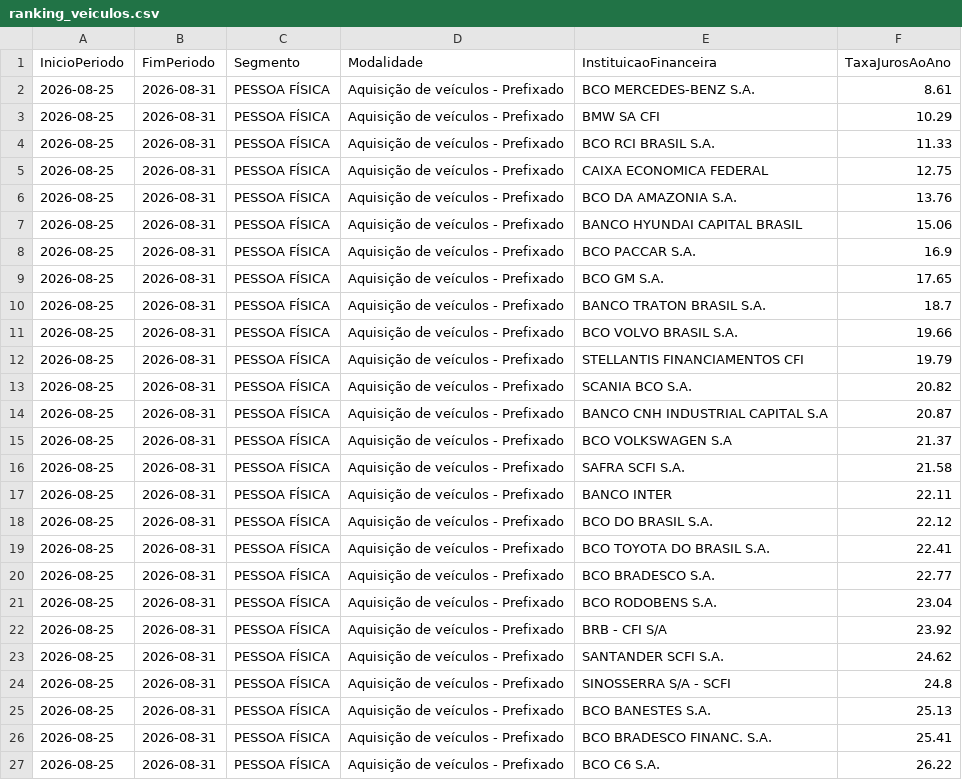
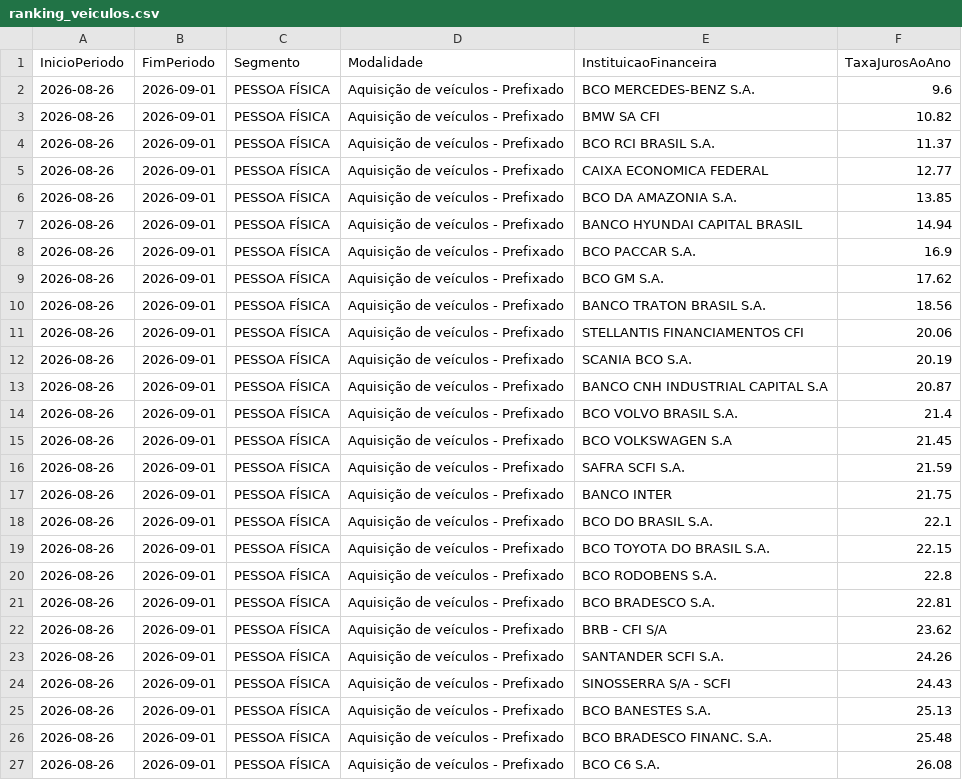
Before and after one commit to Caredu7Lakes/fin_tech_07, a CSV file: dados/ranking_veiculos.csv, drawn as a sheet; only a part is shown; the diff covers the shown part only.

```diff
--- a/dados/ranking_veiculos.csv
+++ b/dados/ranking_veiculos.csv
@@ -1,27 +1,27 @@
 InicioPeriodo,FimPeriodo,Segmento,Modalidade,InstituicaoFinanceira,TaxaJurosAoAno
-2026-08-25,2026-08-31,PESSOA FÍSICA,Aquisição de veículos - Prefixado,BCO MERCEDES-BENZ S.A.,8.61
-2026-08-25,2026-08-31,PESSOA FÍSICA,Aquisição de veículos - Prefixado,BMW SA CFI,10.29
-2026-08-25,2026-08-31,PESSOA FÍSICA,Aquisição de veículos - Prefixado,BCO RCI BRASIL S.A.,11.33
-2026-08-25,2026-08-31,PESSOA FÍSICA,Aquisição de veículos - Prefixado,CAIXA ECONOMICA FEDERAL,12.75
-2026-08-25,2026-08-31,PESSOA FÍSICA,Aquisição de veículos - Prefixado,BCO DA AMAZONIA S.A.,13.76
-2026-08-25,2026-08-31,PESSOA FÍSICA,Aquisição de veículos - Prefixado,BANCO HYUNDAI CAPITAL BRASIL,15.06
-2026-08-25,2026-08-31,PESSOA FÍSICA,Aquisição de veículos - Prefixado,BCO PACCAR S.A.,16.9
-2026-08-25,2026-08-31,PESSOA FÍSICA,Aquisição de veículos - Prefixado,BCO GM S.A.,17.65
-2026-08-25,2026-08-31,PESSOA FÍSICA,Aquisição de veículos - Prefixado,BANCO TRATON BRASIL S.A.,18.7
-2026-08-25,2026-08-31,PESSOA FÍSICA,Aquisição de veículos - Prefixado,BCO VOLVO BRASIL S.A.,19.66
-2026-08-25,2026-08-31,PESSOA FÍSICA,Aquisição de veículos - Prefixado,STELLANTIS FINANCIAMENTOS CFI,19.79
-2026-08-25,2026-08-31,PESSOA FÍSICA,Aquisição de veículos - Prefixado,SCANIA BCO S.A.,20.82
-2026-08-25,2026-08-31,PESSOA FÍSICA,Aquisição de veículos - Prefixado,BANCO CNH INDUSTRIAL CAPITAL S.A,20.87
-2026-08-25,2026-08-31,PESSOA FÍSICA,Aquisição de veículos - Prefixado,BCO VOLKSWAGEN S.A,21.37
-2026-08-25,2026-08-31,PESSOA FÍSICA,Aquisição de veículos - Prefixado,SAFRA SCFI S.A.,21.58
-2026-08-25,2026-08-31,PESSOA FÍSICA,Aquisição de veículos - Prefixado,BANCO INTER,22.11
-2026-08-25,2026-08-31,PESSOA FÍSICA,Aquisição de veículos - Prefixado,BCO DO BRASIL S.A.,22.12
-2026-08-25,2026-08-31,PESSOA FÍSICA,Aquisição de veículos - Prefixado,BCO TOYOTA DO BRASIL S.A.,22.41
-2026-08-25,2026-08-31,PESSOA FÍSICA,Aquisição de veículos - Prefixado,BCO BRADESCO S.A.,22.77
-2026-08-25,2026-08-31,PESSOA FÍSICA,Aquisição de veículos - Prefixado,BCO RODOBENS S.A.,23.04
-2026-08-25,2026-08-31,PESSOA FÍSICA,Aquisição de veículos - Prefixado,BRB - CFI S/A,23.92
-2026-08-25,2026-08-31,PESSOA FÍSICA,Aquisição de veículos - Prefixado,SANTANDER SCFI S.A.,24.62
-2026-08-25,2026-08-31,PESSOA FÍSICA,Aquisição de veículos - Prefixado,SINOSSERRA S/A - SCFI,24.8
-2026-08-25,2026-08-31,PESSOA FÍSICA,Aquisição de veículos - Prefixado,BCO BANESTES S.A.,25.13
-2026-08-25,2026-08-31,PESSOA FÍSICA,Aquisição de veículos - Prefixado,BCO BRADESCO FINANC. S.A.,25.41
-2026-08-25,2026-08-31,PESSOA FÍSICA,Aquisição de veículos - Prefixado,BCO C6 S.A.,26.22
+2026-08-26,2026-09-01,PESSOA FÍSICA,Aquisição de veículos - Prefixado,BCO MERCEDES-BENZ S.A.,9.6
+2026-08-26,2026-09-01,PESSOA FÍSICA,Aquisição de veículos - Prefixado,BMW SA CFI,10.82
+2026-08-26,2026-09-01,PESSOA FÍSICA,Aquisição de veículos - Prefixado,BCO RCI BRASIL S.A.,11.37
+2026-08-26,2026-09-01,PESSOA FÍSICA,Aquisição de veículos - Prefixado,CAIXA ECONOMICA FEDERAL,12.77
+2026-08-26,2026-09-01,PESSOA FÍSICA,Aquisição de veículos - Prefixado,BCO DA AMAZONIA S.A.,13.85
+2026-08-26,2026-09-01,PESSOA FÍSICA,Aquisição de veículos - Prefixado,BANCO HYUNDAI CAPITAL BRASIL,14.94
+2026-08-26,2026-09-01,PESSOA FÍSICA,Aquisição de veículos - Prefixado,BCO PACCAR S.A.,16.9
+2026-08-26,2026-09-01,PESSOA FÍSICA,Aquisição de veículos - Prefixado,BCO GM S.A.,17.62
+2026-08-26,2026-09-01,PESSOA FÍSICA,Aquisição de veículos - Prefixado,BANCO TRATON BRASIL S.A.,18.56
+2026-08-26,2026-09-01,PESSOA FÍSICA,Aquisição de veículos - Prefixado,STELLANTIS FINANCIAMENTOS CFI,20.06
+2026-08-26,2026-09-01,PESSOA FÍSICA,Aquisição de veículos - Prefixado,SCANIA BCO S.A.,20.19
+2026-08-26,2026-09-01,PESSOA FÍSICA,Aquisição de veículos - Prefixado,BANCO CNH INDUSTRIAL CAPITAL S.A,20.87
+2026-08-26,2026-09-01,PESSOA FÍSICA,Aquisição de veículos - Prefixado,BCO VOLVO BRASIL S.A.,21.4
+2026-08-26,2026-09-01,PESSOA FÍSICA,Aquisição de veículos - Prefixado,BCO VOLKSWAGEN S.A,21.45
+2026-08-26,2026-09-01,PESSOA FÍSICA,Aquisição de veículos - Prefixado,SAFRA SCFI S.A.,21.59
+2026-08-26,2026-09-01,PESSOA FÍSICA,Aquisição de veículos - Prefixado,BANCO INTER,21.75
+2026-08-26,2026-09-01,PESSOA FÍSICA,Aquisição de veículos - Prefixado,BCO DO BRASIL S.A.,22.1
+2026-08-26,2026-09-01,PESSOA FÍSICA,Aquisição de veículos - Prefixado,BCO TOYOTA DO BRASIL S.A.,22.15
+2026-08-26,2026-09-01,PESSOA FÍSICA,Aquisição de veículos - Prefixado,BCO RODOBENS S.A.,22.8
+2026-08-26,2026-09-01,PESSOA FÍSICA,Aquisição de veículos - Prefixado,BCO BRADESCO S.A.,22.81
+2026-08-26,2026-09-01,PESSOA FÍSICA,Aquisição de veículos - Prefixado,BRB - CFI S/A,23.62
+2026-08-26,2026-09-01,PESSOA FÍSICA,Aquisição de veículos - Prefixado,SANTANDER SCFI S.A.,24.26
+2026-08-26,2026-09-01,PESSOA FÍSICA,Aquisição de veículos - Prefixado,SINOSSERRA S/A - SCFI,24.43
+2026-08-26,2026-09-01,PESSOA FÍSICA,Aquisição de veículos - Prefixado,BCO BANESTES S.A.,25.13
+2026-08-26,2026-09-01,PESSOA FÍSICA,Aquisição de veículos - Prefixado,BCO BRADESCO FINANC. S.A.,25.48
+2026-08-26,2026-09-01,PESSOA FÍSICA,Aquisição de veículos - Prefixado,BCO C6 S.A.,26.08
```
Also changed, not shown: 28 edited cells elsewhere in this file, dados/historico_ranking_veiculos.csv, dados/serie_dolar_mensal.csv, 32 other files.
